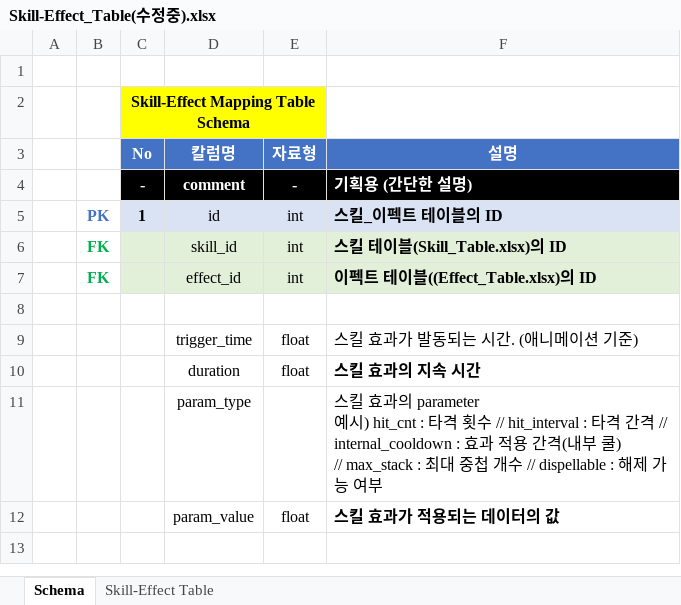
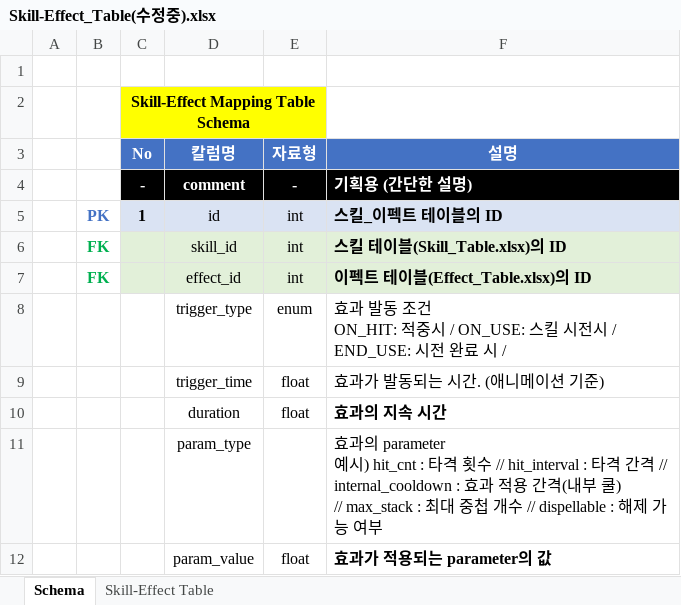
Before and after one commit to hjs0913/GameDesign, an Excel workbook: 로스트아크/데이터테이블/Skill-Effect_Table(수정중).xlsx, sheet Schema, drawn as a sheet; values as stored, in another font and other column widths than the file's, no borders; ↵ is a line break in a cell; the diff names each change by its address in the sheet, - before the commit and + after, or states it on an @@ line.

```diff
--- a/로스트아크/데이터테이블/Skill-Effect_Table(수정중).xlsx (sheet Schema)
+++ b/로스트아크/데이터테이블/Skill-Effect_Table(수정중).xlsx (sheet Schema)
-F7 (설명): 이펙트 테이블((Effect_Table.xlsx)의 ID
+F7 (설명): 이펙트 테이블(Effect_Table.xlsx)의 ID
-row 8: (empty)
+row 8:  |  |  | trigger_type | enum | 효과 발동 조건 ↵ ON_HIT: 적중시 / ON_USE: 스킬 시전시 / END_USE: 시전 완료 시 /
-F9 (설명): 스킬 효과가 발동되는 시간. (애니메이션 기준)
+F9 (설명): 효과가 발동되는 시간. (애니메이션 기준)
-F10 (설명): 스킬 효과의 지속 시간
+F10 (설명): 효과의 지속 시간
-F11 (설명): 스킬 효과의…
+F11 (설명): 효과의…
-F12 (설명): 스킬 효과가 적용되는 데이터의 값
+F12 (설명): 효과가 적용되는 parameter의 값
```
Also changed, not shown: 로스트아크/데이터테이블/Effect_Table(수정필요-설명).xlsx, 로스트아크/데이터테이블/Skill_Info_Table(수정필요).xlsx, 1 other file.
